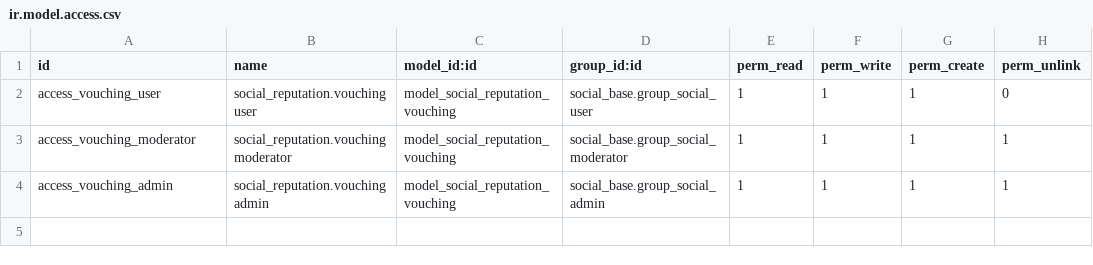
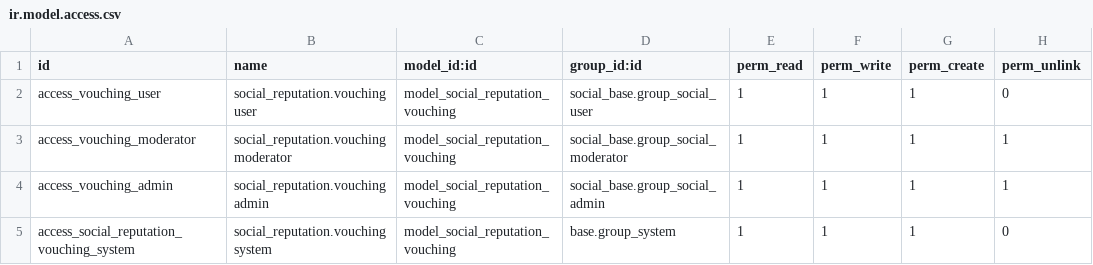
Before and after one commit to XtremXpert/diverse-social, a CSV file: addons/social_reputation/security/ir.model.access.csv, drawn as a sheet; the diff names each change by its address in the sheet, - before the commit and + after, or states it on an @@ line.

```diff
--- a/addons/social_reputation/security/ir.model.access.csv
+++ b/addons/social_reputation/security/ir.model.access.csv
+row 5: access_social_reputation_vouching_system | social_reputation.vouching system | model_social_reputation_vouching | base.group_system | 1 | 1 | 1 | 0
```
Also changed, not shown: addons/social_discovery/security/ir.model.access.csv, addons/social_safety/security/ir.model.access.csv, 2 other files.
